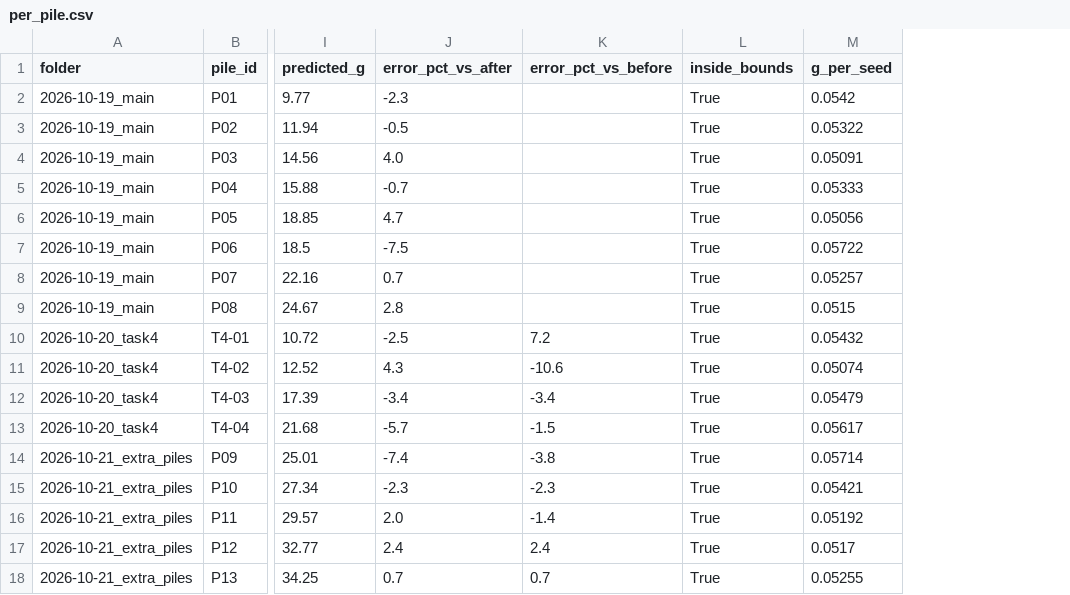
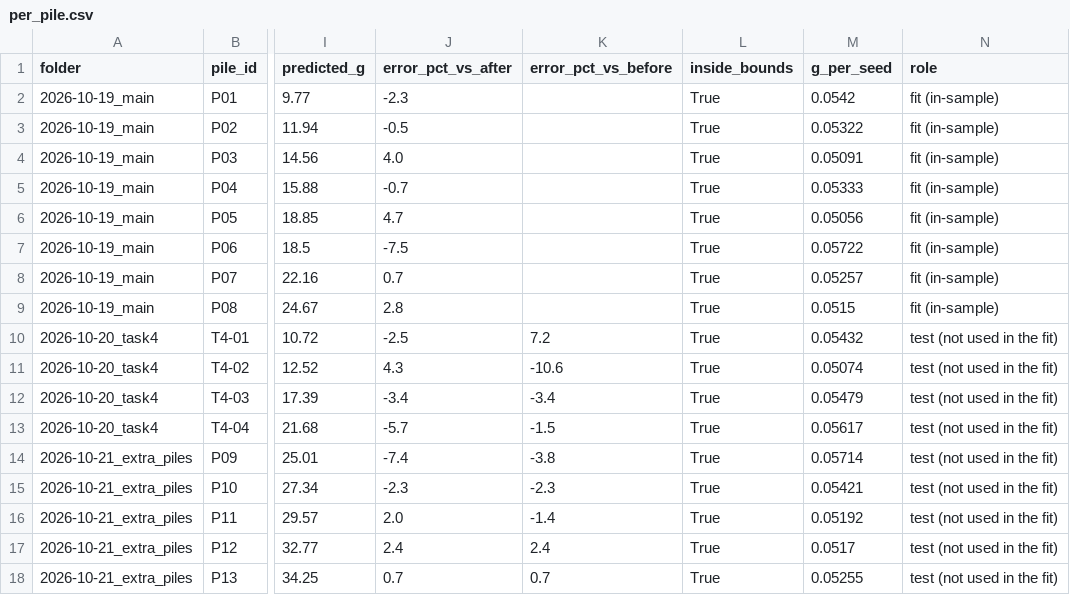
Before and after one commit to HadiNasooti/cnh-sunflower-weight, a CSV file: analysis/results/2026-10-22_analysis/per_pile.csv, drawn as a sheet; only a part is shown, gaps mark what is left out; the diff names each change by its address in the sheet, - before the commit and + after, or states it on an @@ line.

```diff
--- a/analysis/results/2026-10-22_analysis/per_pile.csv
+++ b/analysis/results/2026-10-22_analysis/per_pile.csv
+column N (role), rows 2-18: fit (in-sample) | fit (in-sample) | fit (in-sample) | fit (in-sample) | fit (in-sample) | fit (in-sample) | fit (in-sample) | fit (in-sample) | test (not used in the fit) | test (not used in the fit) | test (not used in the fit) | test (not used in the fit) | test (not used in the fit) | test (not used in the fit) | test (not used in the fit) | test (not used in the fit) | test (not used in the fit)
```
Also changed, not shown: analysis/results/2026-10-22_analysis/per_photo.csv, 3 other files.
